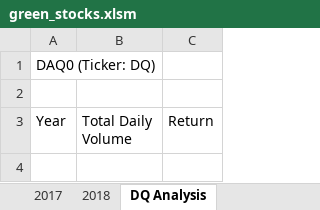
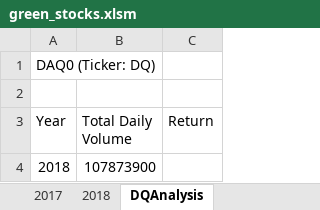
Before and after one commit to kmaleche/stock-analysis, an Excel workbook: green_stocks.xlsm, sheet DQAnalysis, drawn as a sheet; values as stored, in another font and other column widths than the file's, no borders; the diff names each change by its address in the sheet, - before the commit and + after, or states it on an @@ line.

Commit message:
Update green_stocks.xlsm

```diff
--- a/green_stocks.xlsm (sheet DQAnalysis)
+++ b/green_stocks.xlsm (sheet DQAnalysis)
-sheet tab: DQ Analysis
+sheet tab: DQAnalysis
+row 4: 2018 | 107873900
```
